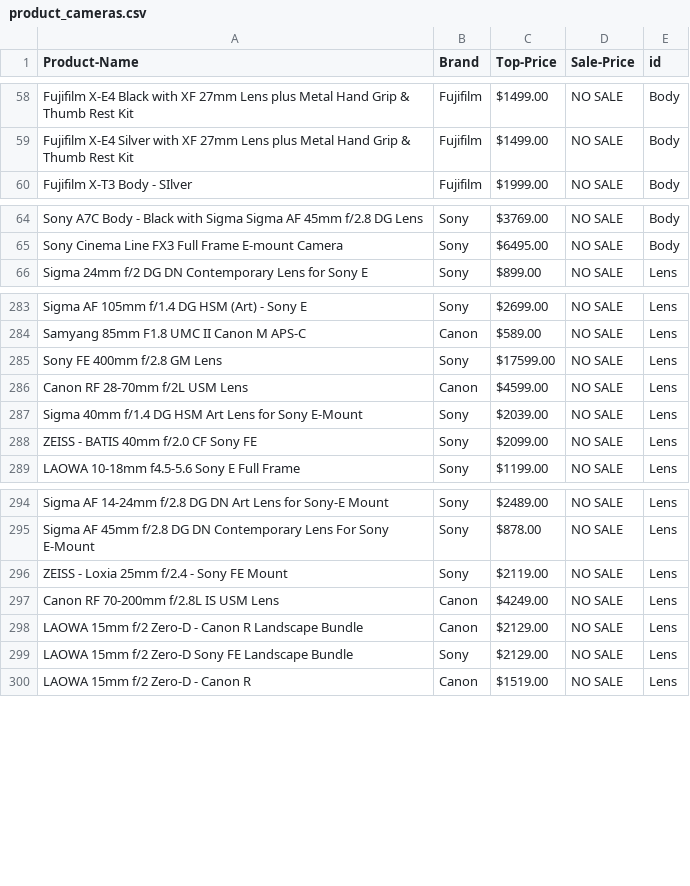
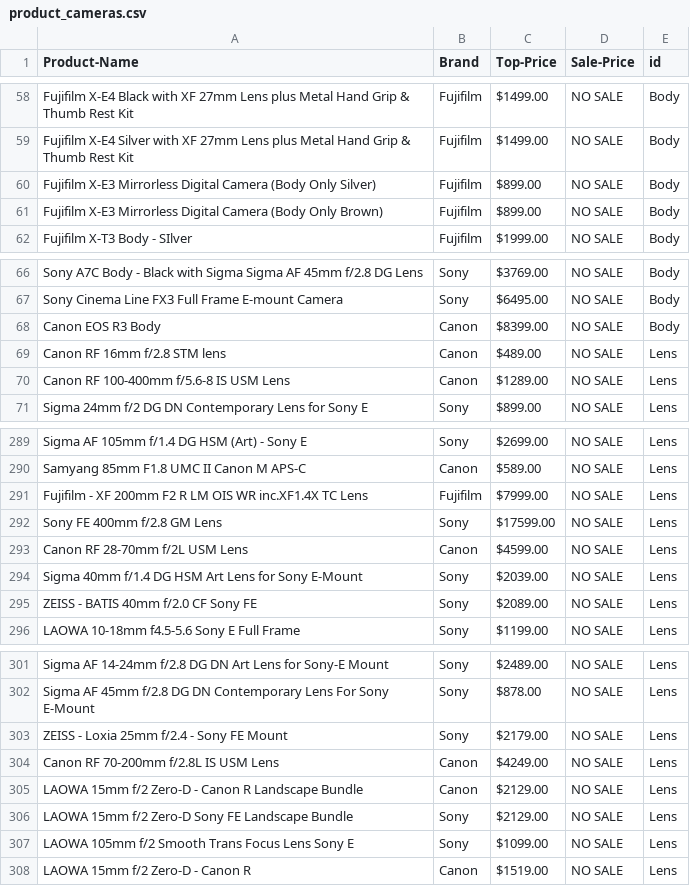
Before and after one commit to iankencruz/Camera-Web-scraper, a CSV file: product_cameras.csv, drawn as a sheet; only a part is shown, gaps mark what is left out; the diff covers the shown part only.

```diff
--- a/product_cameras.csv
+++ b/product_cameras.csv
@@ -59,2 +59,4 @@ Fujifilm X-E4 Black with XF 27mm Lens plus Metal Hand Grip & Thumb Rest Kit,Fuji
 Fujifilm X-E4 Silver with XF 27mm Lens plus Metal Hand Grip & Thumb Rest Kit,Fujifilm,$1499.00,NO SALE,Body
+Fujifilm X-E3 Mirrorless Digital Camera (Body Only Silver),Fujifilm,$899.00,NO SALE,Body
+Fujifilm X-E3 Mirrorless Digital Camera (Body Only Brown),Fujifilm,$899.00,NO SALE,Body
 Fujifilm X-T3 Body - SIlver  ,Fujifilm,$1999.00,NO SALE,Body
@@ -65 +67,4 @@ Sony A7C Body - Black with Sigma Sigma AF 45mm f/2.8 DG Lens,Sony,$3769.00,NO SA
 Sony Cinema Line FX3 Full Frame E-mount Camera ,Sony,$6495.00,NO SALE,Body
+Canon EOS R3 Body,Canon,$8399.00,NO SALE,Body
+Canon RF 16mm f/2.8 STM lens,Canon,$489.00,NO SALE,Lens
+Canon RF 100-400mm f/5.6-8 IS USM Lens,Canon,$1289.00,NO SALE,Lens
@@ -284,2 +290,3 @@ Sigma AF 105mm f/1.4 DG HSM (Art) - Sony E ,Sony,$2699.00,NO SALE,Lens
 Samyang 85mm F1.8 UMC II Canon M APS-C ,Canon,$589.00,NO SALE,Lens
+Fujifilm - XF 200mm F2 R LM OIS WR inc.XF1.4X TC Lens ,Fujifilm,$7999.00,NO SALE,Lens
 Sony FE 400mm f/2.8 GM Lens  ,Sony,$17599.00,NO SALE,Lens
@@ -287,3 +294,3 @@ Canon RF 28-70mm f/2L USM Lens  ,Canon,$4599.00,NO SALE,Lens
 Sigma 40mm f/1.4 DG HSM Art Lens for Sony E-Mount ,Sony,$2039.00,NO SALE,Lens
-ZEISS - BATIS 40mm f/2.0 CF Sony FE ,Sony,$2099.00,NO SALE,Lens
+ZEISS - BATIS 40mm f/2.0 CF Sony FE ,Sony,$2089.00,NO SALE,Lens
 LAOWA 10-18mm f4.5-5.6 Sony E Full Frame ,Sony,$1199.00,NO SALE,Lens
@@ -295,3 +302,3 @@ Sigma AF 14-24mm f/2.8 DG DN Art Lens for Sony-E Mount ,Sony,$2489.00,NO SALE,Le
 Sigma AF 45mm f/2.8 DG DN Contemporary Lens For Sony E-Mount,Sony,$878.00,NO SALE,Lens
-ZEISS - Loxia 25mm f/2.4 - Sony FE Mount ,Sony,$2119.00,NO SALE,Lens
+ZEISS - Loxia 25mm f/2.4 - Sony FE Mount ,Sony,$2179.00,NO SALE,Lens
 Canon RF 70-200mm f/2.8L IS USM Lens ,Canon,$4249.00,NO SALE,Lens
@@ -299,2 +306,3 @@ LAOWA 15mm f/2 Zero-D - Canon R Landscape Bundle ,Canon,$2129.00,NO SALE,Lens
 LAOWA 15mm f/2 Zero-D Sony FE Landscape Bundle ,Sony,$2129.00,NO SALE,Lens
+LAOWA 105mm f/2 Smooth Trans Focus Lens Sony E ,Sony,$1099.00,NO SALE,Lens
 LAOWA 15mm f/2 Zero-D - Canon R ,Canon,$1519.00,NO SALE,Lens
```
Also changed, not shown: 2 added rows and 10 edited cells elsewhere in this file, 4 other files.
